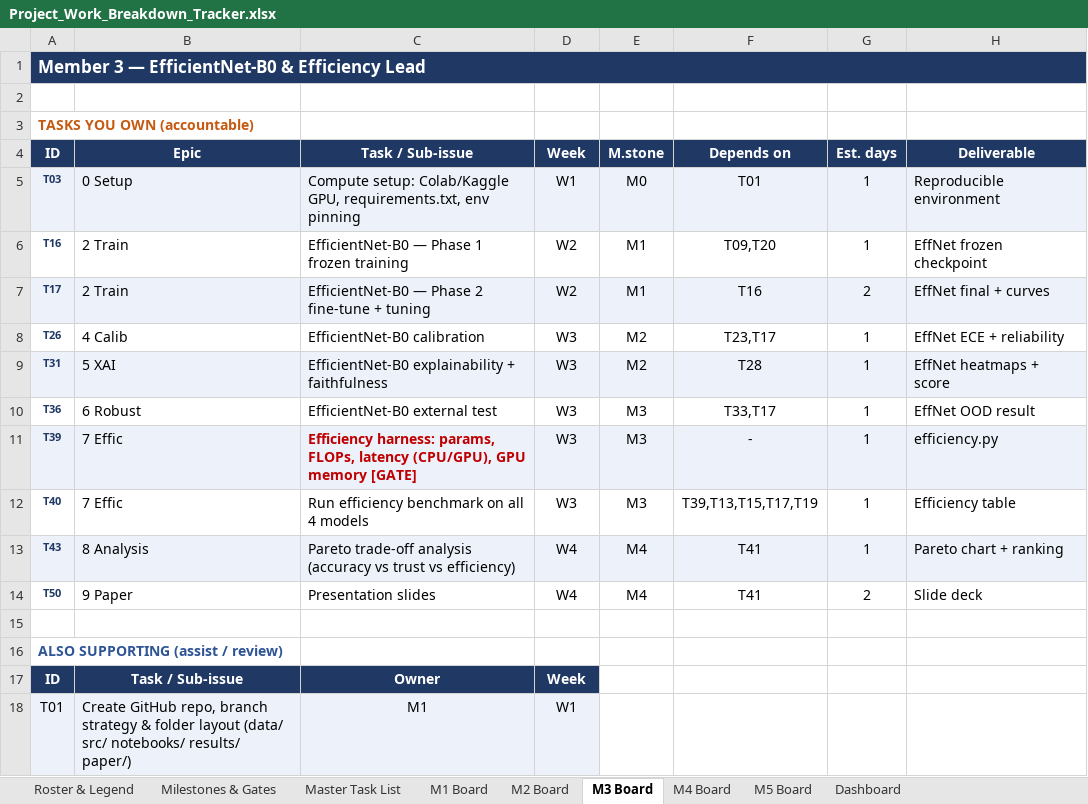
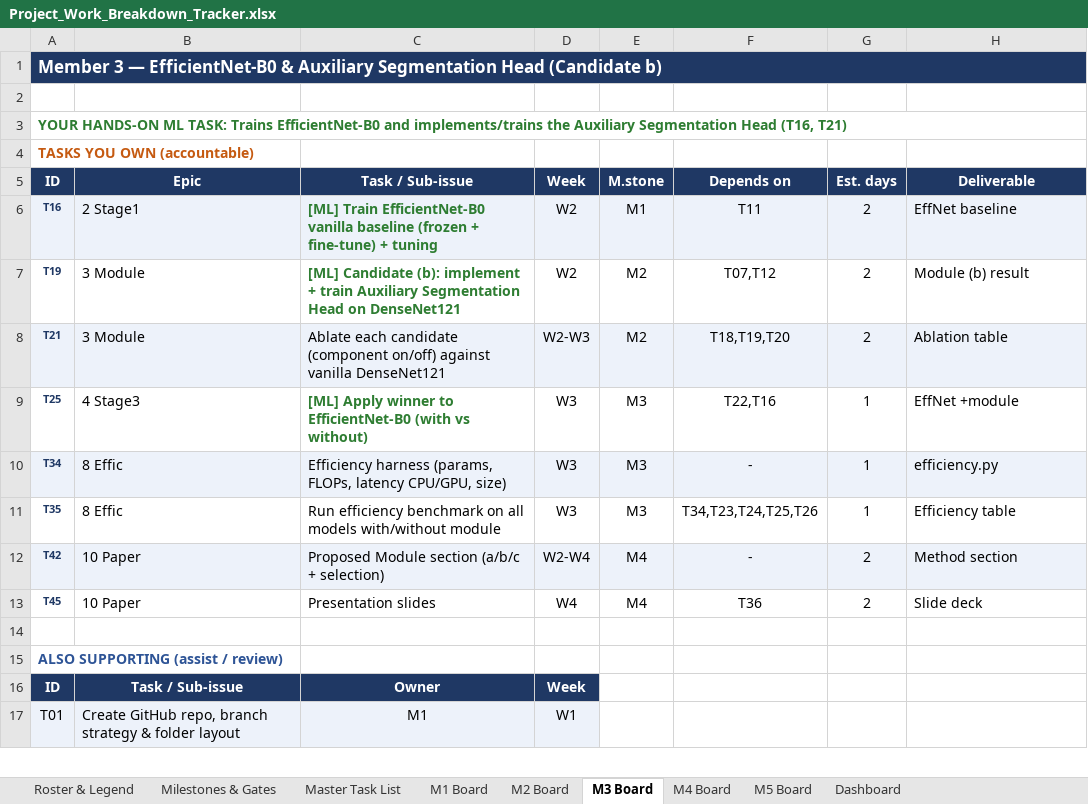
Before and after one commit to Ravindu-Pathirana/Chest-X-ray-Disease-Detection, an Excel workbook: Project Documents/Project_Work_Breakdown_Tracker.xlsx, sheet M3 Board, drawn as a sheet; only a part is shown; values as stored, in another font and other column widths than the file's, no borders; removed rows and columns are numbered as before the commit, all else as after; the diff covers the shown part only; the diff names each change by its address in the sheet, - before the commit and + after, or states it on an @@ line.

```diff
--- a/Project Documents/Project_Work_Breakdown_Tracker.xlsx (sheet M3 Board)
+++ b/Project Documents/Project_Work_Breakdown_Tracker.xlsx (sheet M3 Board)
-A1 (ID): …EfficientNet-B0 & Efficiency Lead
+A1 (ID): …EfficientNet-B0 & Auxiliary Segmentation Head (Candidate b)
+row 3: YOUR HANDS-ON ML TASK: Trains EfficientNet-B0 and implements/trains the Auxiliary Segmentation Head (T16, T21)
-row 5: T03 | 0 Setup | Compute setup: Colab/Kaggle GPU, requirements.txt, env pinning | W1 | M0 | T01 | 1 | Reproducible environment
-A6:H6 fill: none
+A6:H6 fill: #EDF2FA
-B6 (Epic): 2 Train
+B6 (Epic): 2 Stage1
-C6 (Task / Sub-issue): EfficientNet-B0 — Phase 1 frozen training
+C6 (Task / Sub-issue): [ML] Train EfficientNet-B0 vanilla baseline (frozen + fine-tune) + tuning
@@ C6 bold: off → on, text colour: black → #2E7D32 @@
-F6 (Depends on): T09,T20
+F6 (Depends on): T11
-G6 (Est. days): 1
+G6 (Est. days): 2
-H6 (Deliverable): EffNet frozen checkpoint
+H6 (Deliverable): EffNet baseline
-row 7: T17 | 2 Train | EfficientNet-B0 — Phase 2 fine-tune + tuning | W2 | M1 | T16 | 2 | EffNet final + curves
-row 8: T26 | 4 Calib | EfficientNet-B0 calibration | W3 | M2 | T23,T17 | 1 | EffNet ECE + reliability
-row 9: T31 | 5 XAI | EfficientNet-B0 explainability + faithfulness | W3 | M2 | T28 | 1 | EffNet heatmaps + score
-row 10: T36 | 6 Robust | EfficientNet-B0 external test | W3 | M3 | T33,T17 | 1 | EffNet OOD result
+row 7: T19 | 3 Module | [ML] Candidate (b): implement + train Auxiliary Segmentation Head on DenseNet121 | W2 | M2 | T07,T12 | 2 | Module (b) result
+row 8: T21 | 3 Module | Ablate each candidate (component on/off) against vanilla DenseNet121 | W2-W3 | M2 | T18,T19,T20 | 2 | Ablation table
+row 9: T25 | 4 Stage3 | [ML] Apply winner to EfficientNet-B0 (with vs without) | W3 | M3 | T22,T16 | 1 | EffNet +module
-A10 (ID): T39
+A10 (ID): T34
-B10:B11 (Epic): 7 Effic
+B10:B11 (Epic): 8 Effic
-C10 (Task / Sub-issue): Efficiency harness: params, FLOPs, latency (CPU/GPU), GPU memory [GATE]
+C10 (Task / Sub-issue): Efficiency harness (params, FLOPs, latency CPU/GPU, size)
@@ C10 bold: on → off, text colour: #C00000 → black @@
-A11 (ID): T40
+A11 (ID): T35
-C11 (Task / Sub-issue): …on all 4 models
+C11 (Task / Sub-issue): …on all models with/without module
-F11 (Depends on): T39,T13,T15,T17,T19
+F11 (Depends on): T34,T23,T24,T25,T26
-row 13: T43 | 8 Analysis | Pareto trade-off analysis (accuracy vs trust vs efficiency) | W4 | M4 | T41 | 1 | Pareto chart + ranking
+row 12: T42 | 10 Paper | Proposed Module section (a/b/c + selection) | W2-W4 | M4 | - | 2 | Method section
-A13 (ID): T50
+A13 (ID): T45
-B13 (Epic): 9 Paper
+B13 (Epic): 10 Paper
-F13 (Depends on): T41
+F13 (Depends on): T36
-B17 (Epic): …folder layout (data/ src/ notebooks/ results/ paper/)
+B17 (Epic): …folder layout
```
Also changed, not shown: 3 added rows, 4 removed rows, 6 edited cells and cell formats elsewhere in this sheet, sheet Master Task List, sheet M5 Board, sheet M2 Board, sheet M4 Board, sheet M1 Board, sheet Roster & Legend, 2 more sheets, formulas that keep their value, 24 other files.
